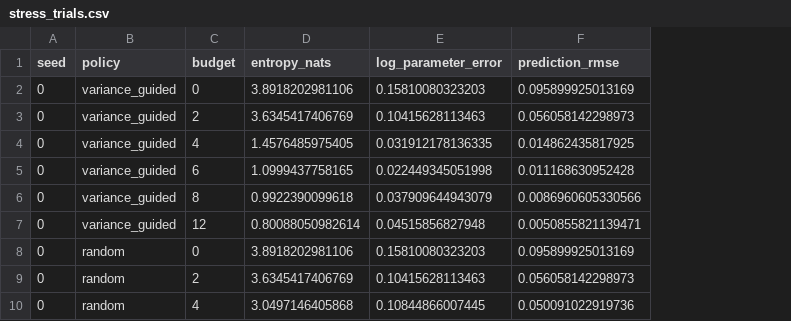
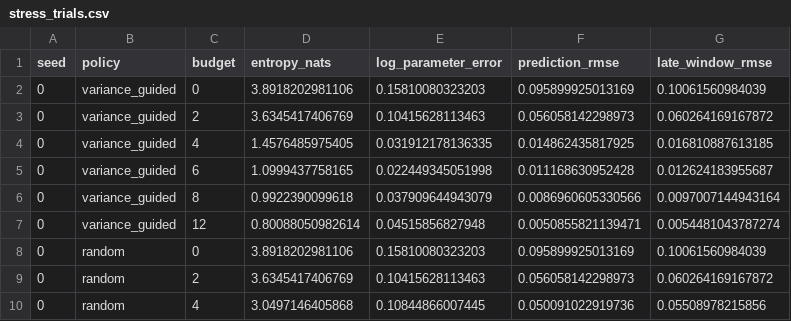
Before and after one commit to TheThunda01/mapk-dynamics-lab, a CSV file: results/stress_trials.csv, drawn as a sheet; only a part is shown; the diff names each change by its address in the sheet, - before the commit and + after, or states it on an @@ line.

Commit message:
Measure and visualize error beyond the observation window

```diff
--- a/results/stress_trials.csv
+++ b/results/stress_trials.csv
+column G (late_window_rmse), rows 2-10: 0.10061560984039 | 0.060264169167872 | 0.016810887613185 | 0.012624183955687 | 0.0097007144943164 | 0.0054481043787274 | 0.10061560984039 | 0.060264169167872 | 0.05508978215856
```
Also changed, not shown: results/stress_summary.csv, results/summary.csv, 11 other files.
